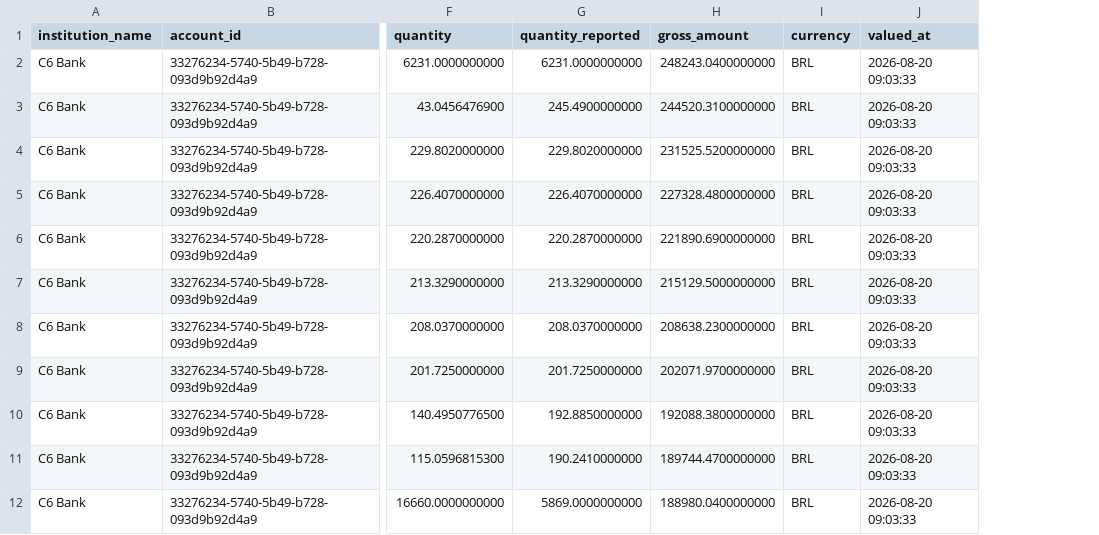
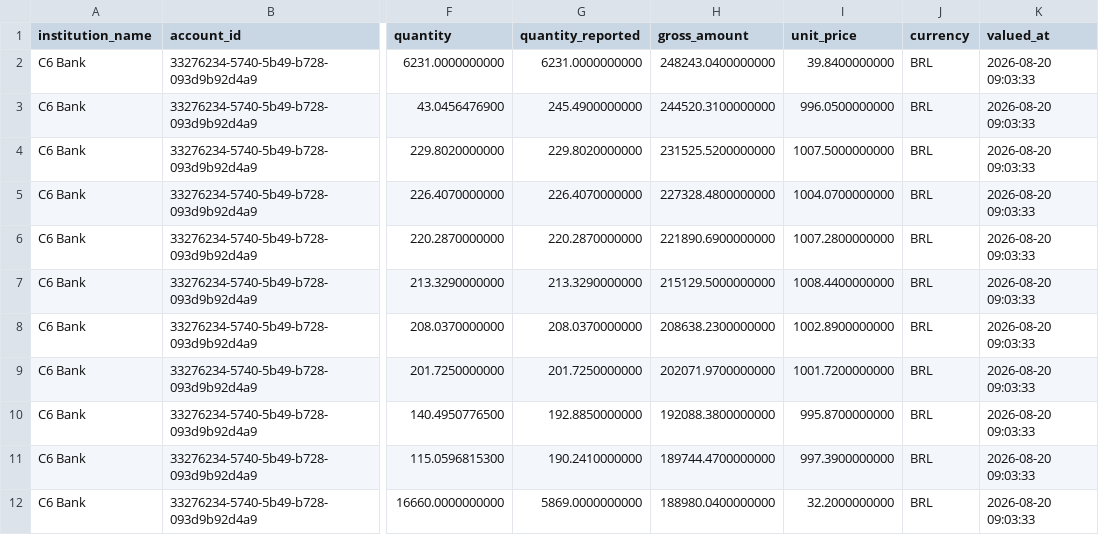
Before and after one commit to thiagorlopes/decade-data-platform-case-study, a CSV file: consumers/wealth/output/9c39c85f-da56-58b6-850f-c86d0efd3299/holdings.csv, drawn as a sheet; only a part is shown, gaps mark what is left out; the diff names each change by its address in the sheet, - before the commit and + after, or states it on an @@ line.

```diff
--- a/consumers/wealth/output/9c39c85f-da56-58b6-850f-c86d0efd3299/holdings.csv
+++ b/consumers/wealth/output/9c39c85f-da56-58b6-850f-c86d0efd3299/holdings.csv
+column I (unit_price), rows 2-12: 39.8400000000 | 996.0500000000 | 1007.5000000000 | 1004.0700000000 | 1007.2800000000 | 1008.4400000000 | 1002.8900000000 | 1001.7200000000 | 995.8700000000 | 997.3900000000 | 32.2000000000
```
Also changed, not shown: consumers/wealth/output/11cc5703-4e06-5fb6-b1e9-c444f749d74c/holdings.csv, consumers/wealth/output/9e22a589-e861-5dc1-899e-680bd197a983/holdings.csv, 16 other files.
